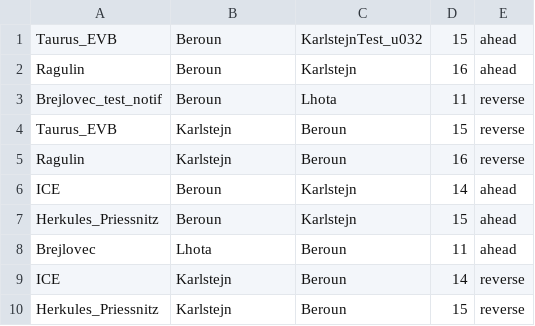
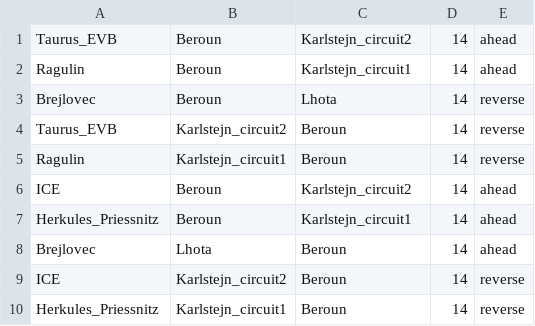
Before and after one commit to NejedloT/TrainsTT3, a CSV file: TestDesignTT/Timetables/Timetable_TT_main.csv, drawn as a sheet.

```diff
--- a/TestDesignTT/Timetables/Timetable_TT_main.csv
+++ b/TestDesignTT/Timetables/Timetable_TT_main.csv
@@ -1,10 +1,10 @@
-Taurus_EVB;Beroun;KarlstejnTest_u032;15;ahead
-Ragulin;Beroun;Karlstejn;16;ahead
-Brejlovec_test_notif;Beroun;Lhota;11;reverse
-Taurus_EVB;Karlstejn;Beroun;15;reverse
-Ragulin;Karlstejn;Beroun;16;reverse
-ICE;Beroun;Karlstejn;14;ahead
-Herkules_Priessnitz;Beroun;Karlstejn;15;ahead
-Brejlovec;Lhota;Beroun;11;ahead
-ICE;Karlstejn;Beroun;14;reverse
-Herkules_Priessnitz;Karlstejn;Beroun;15;reverse
+Taurus_EVB;Beroun;Karlstejn_circuit2;14;ahead
+Ragulin;Beroun;Karlstejn_circuit1;14;ahead
+Brejlovec;Beroun;Lhota;14;reverse
+Taurus_EVB;Karlstejn_circuit2;Beroun;14;reverse
+Ragulin;Karlstejn_circuit1;Beroun;14;reverse
+ICE;Beroun;Karlstejn_circuit2;14;ahead
+Herkules_Priessnitz;Beroun;Karlstejn_circuit1;14;ahead
+Brejlovec;Lhota;Beroun;14;ahead
+ICE;Karlstejn_circuit2;Beroun;14;reverse
+Herkules_Priessnitz;Karlstejn_circuit1;Beroun;14;reverse
```
Also changed, not shown: 55 other files.
